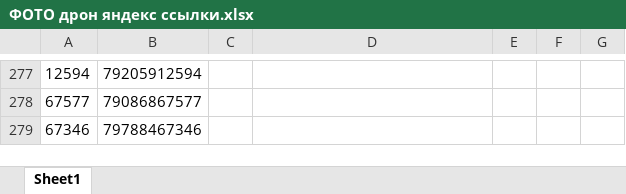
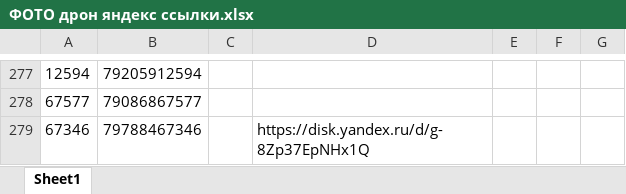
Before and after one commit to janasasha07-collab/photo, an Excel workbook: ФОТО дрон яндекс ссылки.xlsx, sheet Sheet1, drawn as a sheet; only a part is shown, gaps mark what is left out; values as stored, in another font and other column widths than the file's, no borders; the diff names each change by its address in the sheet, - before the commit and + after, or states it on an @@ line.

Commit message:
Add files via upload

```diff
--- a/ФОТО дрон яндекс ссылки.xlsx (sheet Sheet1)
+++ b/ФОТО дрон яндекс ссылки.xlsx (sheet Sheet1)
-D279: (empty)
+D279: https://disk.yandex.ru/d/g-8Zp37EpNHx1Q
```
